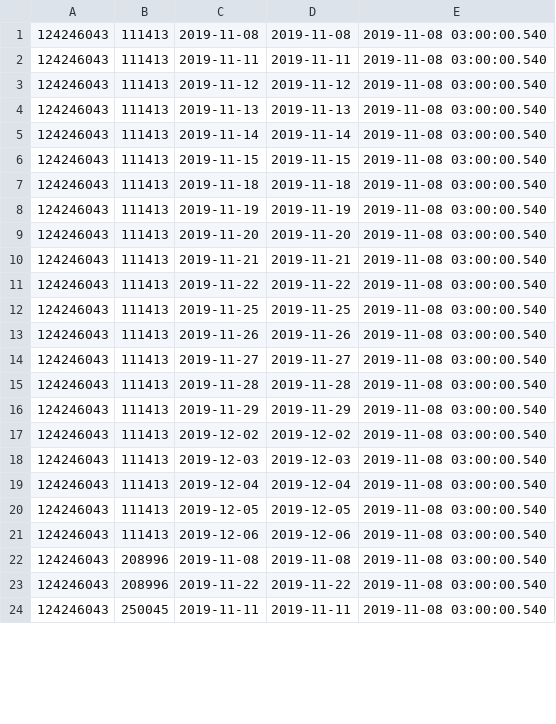
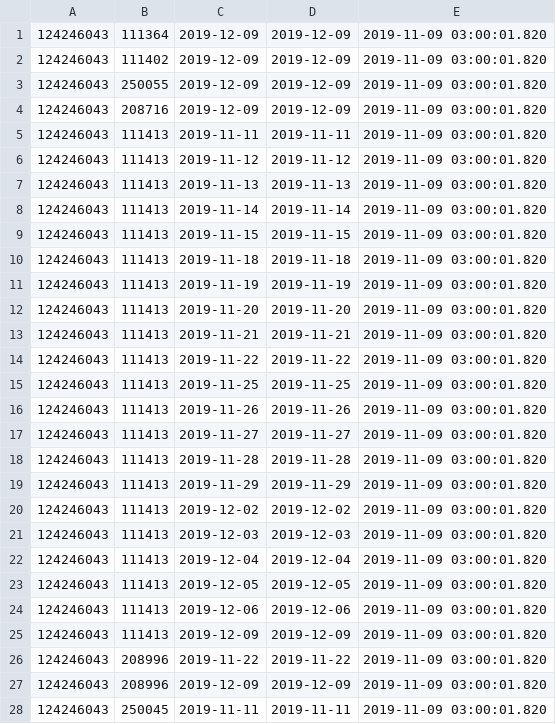
Before and after one commit to vilnius/naujosios-vilnios-poliklinika, a CSV file: 124246043_doctors_excluded.csv, drawn as a sheet; only a part is shown; the diff covers the shown part only.

```diff
--- a/124246043_doctors_excluded.csv
+++ b/124246043_doctors_excluded.csv
@@ -1,24 +1,28 @@
-124246043;111413;2019-11-08;2019-11-08;2019-11-08 03:00:00.540
-124246043;111413;2019-11-11;2019-11-11;2019-11-08 03:00:00.540
-124246043;111413;2019-11-12;2019-11-12;2019-11-08 03:00:00.540
-124246043;111413;2019-11-13;2019-11-13;2019-11-08 03:00:00.540
-124246043;111413;2019-11-14;2019-11-14;2019-11-08 03:00:00.540
-124246043;111413;2019-11-15;2019-11-15;2019-11-08 03:00:00.540
-124246043;111413;2019-11-18;2019-11-18;2019-11-08 03:00:00.540
-124246043;111413;2019-11-19;2019-11-19;2019-11-08 03:00:00.540
-124246043;111413;2019-11-20;2019-11-20;2019-11-08 03:00:00.540
-124246043;111413;2019-11-21;2019-11-21;2019-11-08 03:00:00.540
-124246043;111413;2019-11-22;2019-11-22;2019-11-08 03:00:00.540
-124246043;111413;2019-11-25;2019-11-25;2019-11-08 03:00:00.540
-124246043;111413;2019-11-26;2019-11-26;2019-11-08 03:00:00.540
-124246043;111413;2019-11-27;2019-11-27;2019-11-08 03:00:00.540
-124246043;111413;2019-11-28;2019-11-28;2019-11-08 03:00:00.540
-124246043;111413;2019-11-29;2019-11-29;2019-11-08 03:00:00.540
-124246043;111413;2019-12-02;2019-12-02;2019-11-08 03:00:00.540
-124246043;111413;2019-12-03;2019-12-03;2019-11-08 03:00:00.540
-124246043;111413;2019-12-04;2019-12-04;2019-11-08 03:00:00.540
-124246043;111413;2019-12-05;2019-12-05;2019-11-08 03:00:00.540
-124246043;111413;2019-12-06;2019-12-06;2019-11-08 03:00:00.540
-124246043;208996;2019-11-08;2019-11-08;2019-11-08 03:00:00.540
-124246043;208996;2019-11-22;2019-11-22;2019-11-08 03:00:00.540
-124246043;250045;2019-11-11;2019-11-11;2019-11-08 03:00:00.540
+124246043;111364;2019-12-09;2019-12-09;2019-11-09 03:00:01.820
+124246043;111402;2019-12-09;2019-12-09;2019-11-09 03:00:01.820
+124246043;250055;2019-12-09;2019-12-09;2019-11-09 03:00:01.820
+124246043;208716;2019-12-09;2019-12-09;2019-11-09 03:00:01.820
+124246043;111413;2019-11-11;2019-11-11;2019-11-09 03:00:01.820
+124246043;111413;2019-11-12;2019-11-12;2019-11-09 03:00:01.820
+124246043;111413;2019-11-13;2019-11-13;2019-11-09 03:00:01.820
+124246043;111413;2019-11-14;2019-11-14;2019-11-09 03:00:01.820
+124246043;111413;2019-11-15;2019-11-15;2019-11-09 03:00:01.820
+124246043;111413;2019-11-18;2019-11-18;2019-11-09 03:00:01.820
+124246043;111413;2019-11-19;2019-11-19;2019-11-09 03:00:01.820
+124246043;111413;2019-11-20;2019-11-20;2019-11-09 03:00:01.820
+124246043;111413;2019-11-21;2019-11-21;2019-11-09 03:00:01.820
+124246043;111413;2019-11-22;2019-11-22;2019-11-09 03:00:01.820
+124246043;111413;2019-11-25;2019-11-25;2019-11-09 03:00:01.820
+124246043;111413;2019-11-26;2019-11-26;2019-11-09 03:00:01.820
+124246043;111413;2019-11-27;2019-11-27;2019-11-09 03:00:01.820
+124246043;111413;2019-11-28;2019-11-28;2019-11-09 03:00:01.820
+124246043;111413;2019-11-29;2019-11-29;2019-11-09 03:00:01.820
+124246043;111413;2019-12-02;2019-12-02;2019-11-09 03:00:01.820
+124246043;111413;2019-12-03;2019-12-03;2019-11-09 03:00:01.820
+124246043;111413;2019-12-04;2019-12-04;2019-11-09 03:00:01.820
+124246043;111413;2019-12-05;2019-12-05;2019-11-09 03:00:01.820
+124246043;111413;2019-12-06;2019-12-06;2019-11-09 03:00:01.820
+124246043;111413;2019-12-09;2019-12-09;2019-11-09 03:00:01.820
+124246043;208996;2019-11-22;2019-11-22;2019-11-09 03:00:01.820
+124246043;208996;2019-12-09;2019-12-09;2019-11-09 03:00:01.820
+124246043;250045;2019-11-11;2019-11-11;2019-11-09 03:00:01.820
```
Also changed, not shown: 4 added rows and 5 edited cells elsewhere in this file, 124246043_family_doctors_list.csv, 1 other file.
